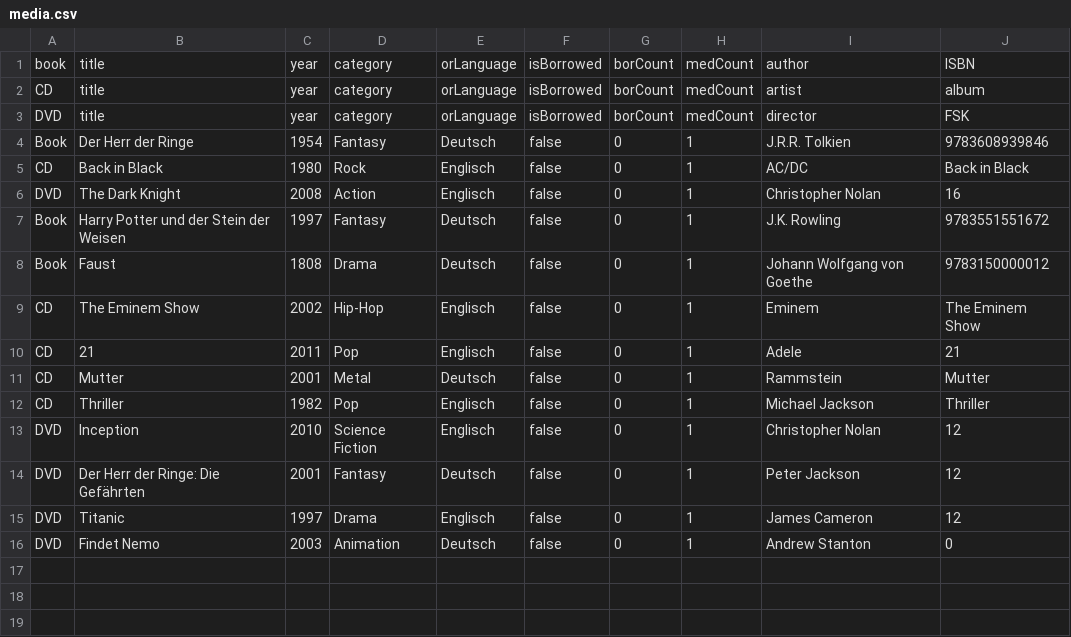
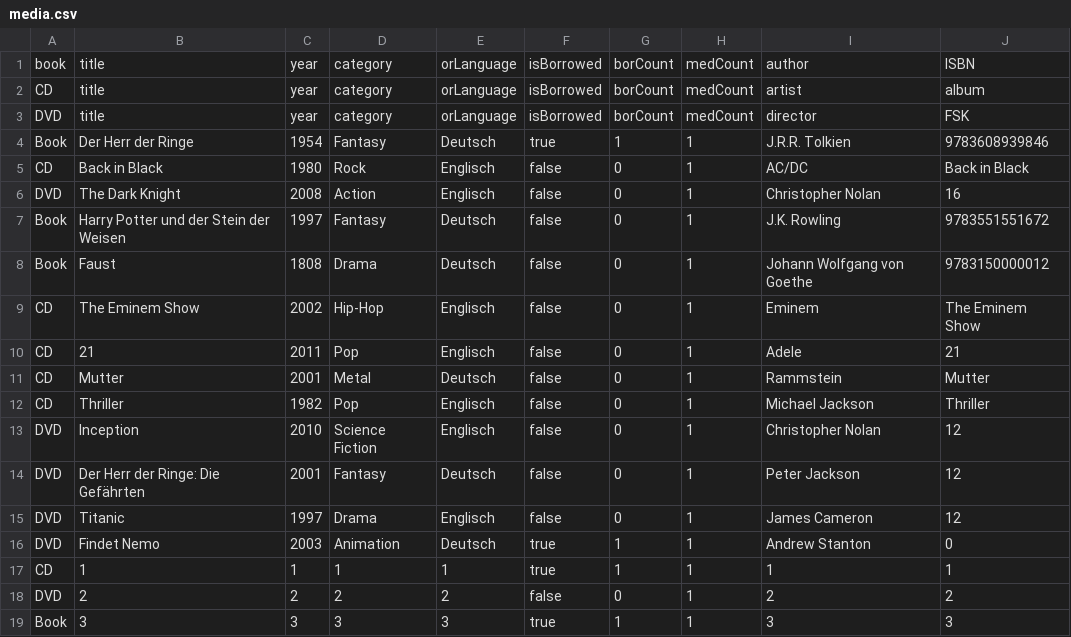
Before and after one commit to kerstin12345/LibraryManager, a CSV file: src/resources/media.csv, drawn as a sheet.

```diff
--- a/src/resources/media.csv
+++ b/src/resources/media.csv
@@ -3,3 +3,3 @@ CD;title;year;category;orLanguage;isBorrowed;borCount;medCount;artist;album
 DVD;title;year;category;orLanguage;isBorrowed;borCount;medCount;director;FSK
-Book;Der Herr der Ringe;1954;Fantasy;Deutsch;false;0;1;J.R.R. Tolkien;9783608939846
+Book;Der Herr der Ringe;1954;Fantasy;Deutsch;true;1;1;J.R.R. Tolkien;9783608939846
 CD;Back in Black;1980;Rock;Englisch;false;0;1;AC/DC;Back in Black
@@ -15,2 +15,5 @@ DVD;Der Herr der Ringe: Die Gefährten;2001;Fantasy;Deutsch;false;0;1;Peter Jack
 DVD;Titanic;1997;Drama;Englisch;false;0;1;James Cameron;12
-DVD;Findet Nemo;2003;Animation;Deutsch;false;0;1;Andrew Stanton;0
+DVD;Findet Nemo;2003;Animation;Deutsch;true;1;1;Andrew Stanton;0
+CD;1;1;1;1;true;1;1;1;1
+DVD;2;2;2;2;false;0;1;2;2
+Book;3;3;3;3;true;1;1;3;3
```
Also changed, not shown: 4 other files.
